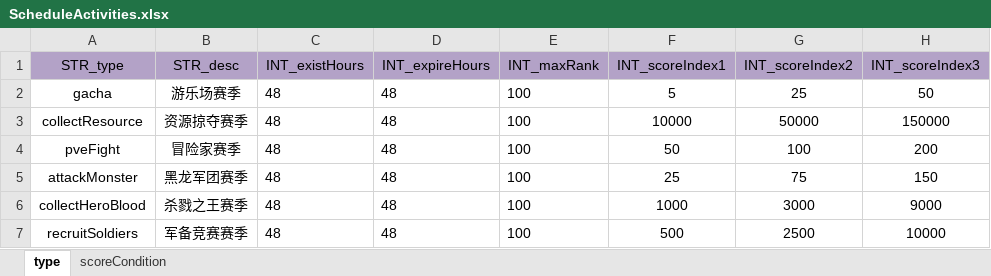
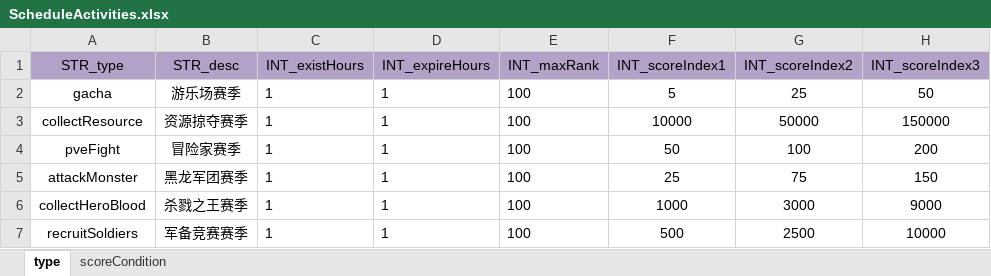
Before and after one commit to ModunZhang/dragonfall_client, an Excel workbook: Dragonfall/gameData/shared/ScheduleActivities.xlsx, sheet type, drawn as a sheet; only a part is shown; values as stored, in another font and other column widths than the file's, no borders; the diff names each change by its address in the sheet, - before the commit and + after, or states it on an @@ line.

```diff
--- a/Dragonfall/gameData/shared/ScheduleActivities.xlsx (sheet type)
+++ b/Dragonfall/gameData/shared/ScheduleActivities.xlsx (sheet type)
-C2:C7 (INT_existHours): 48
+C2:C7 (INT_existHours): 1
-D2:D7 (INT_expireHours): 48
+D2:D7 (INT_expireHours): 1
```
Also changed, not shown: sheet scoreCondition, 16 other files.
